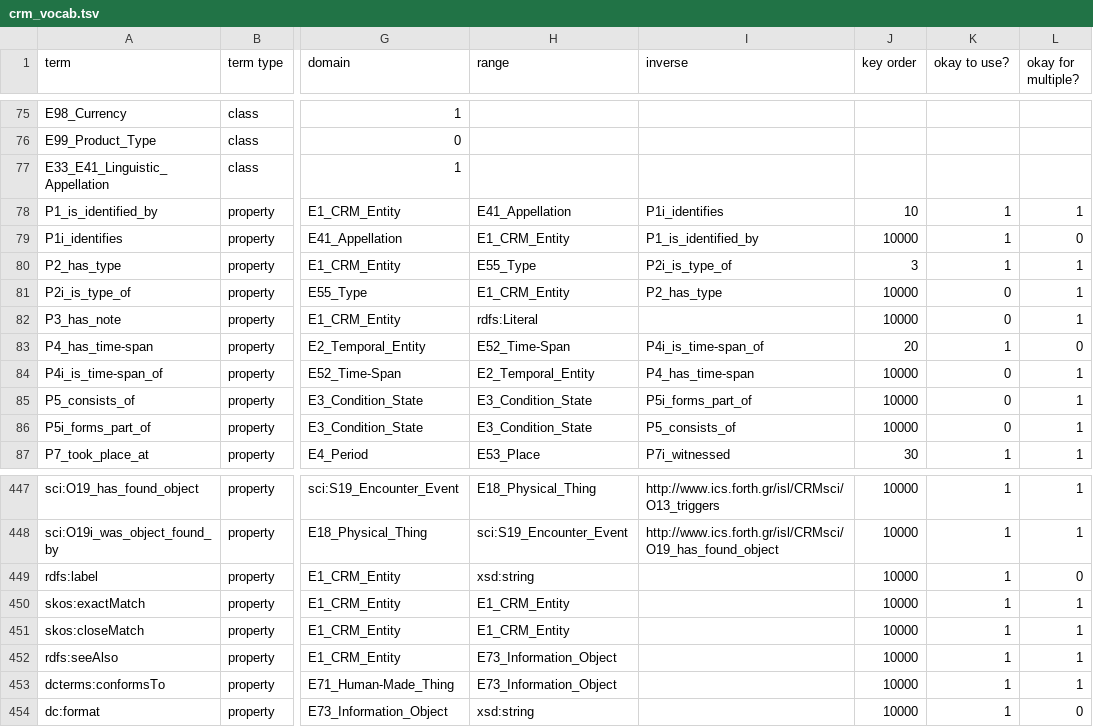
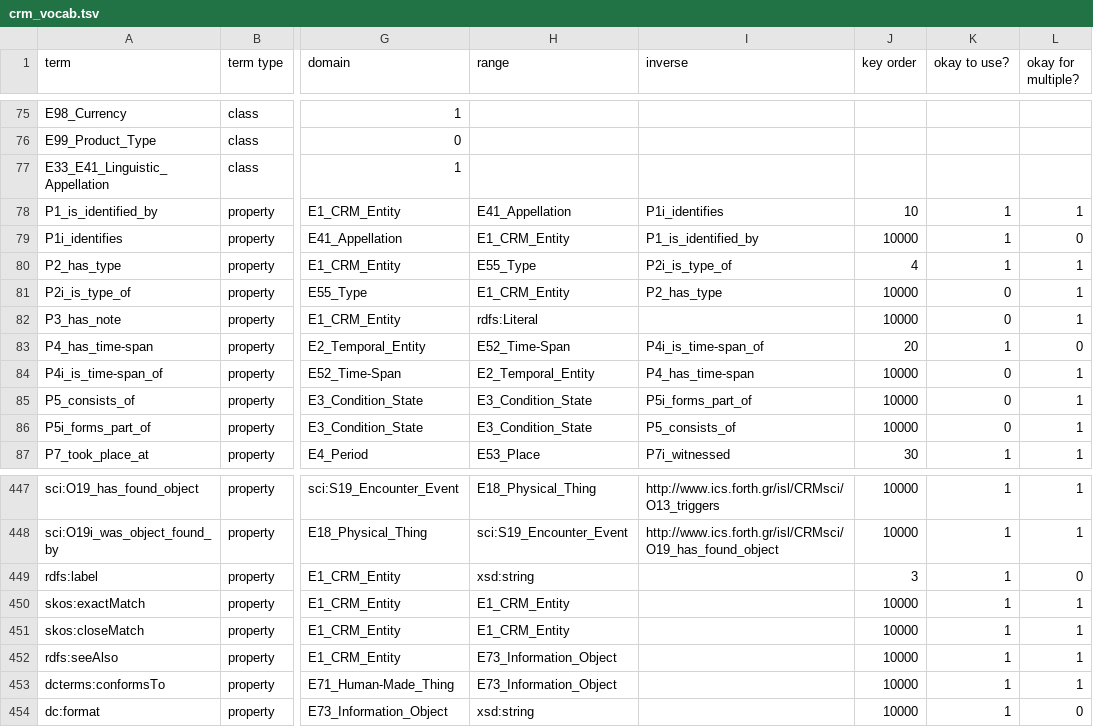
Before and after one commit to thegetty/crom, a TSV file: cromulent/data/crm_vocab.tsv, drawn as a sheet; only a part is shown, gaps mark what is left out; the diff names each change by its address in the sheet, - before the commit and + after, or states it on an @@ line.

```diff
--- a/cromulent/data/crm_vocab.tsv
+++ b/cromulent/data/crm_vocab.tsv
-J80 (key order): 3
+J80 (key order): 4
-J449 (key order): 10000
+J449 (key order): 3
```
Also changed, not shown: 2 other files.
